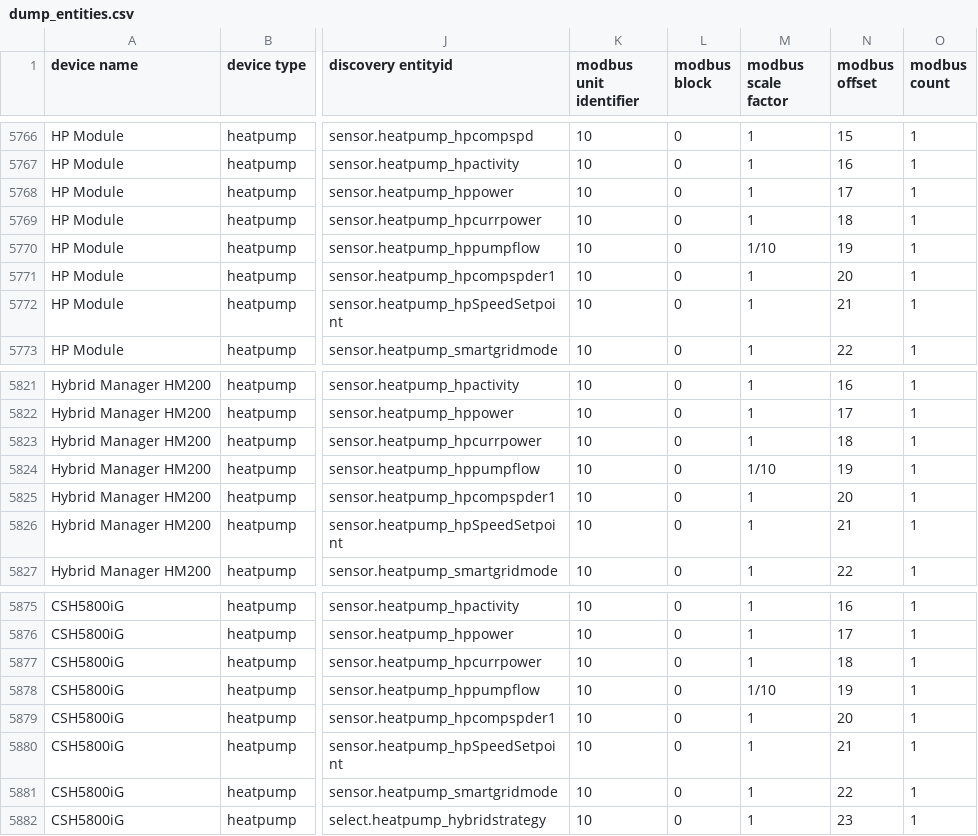
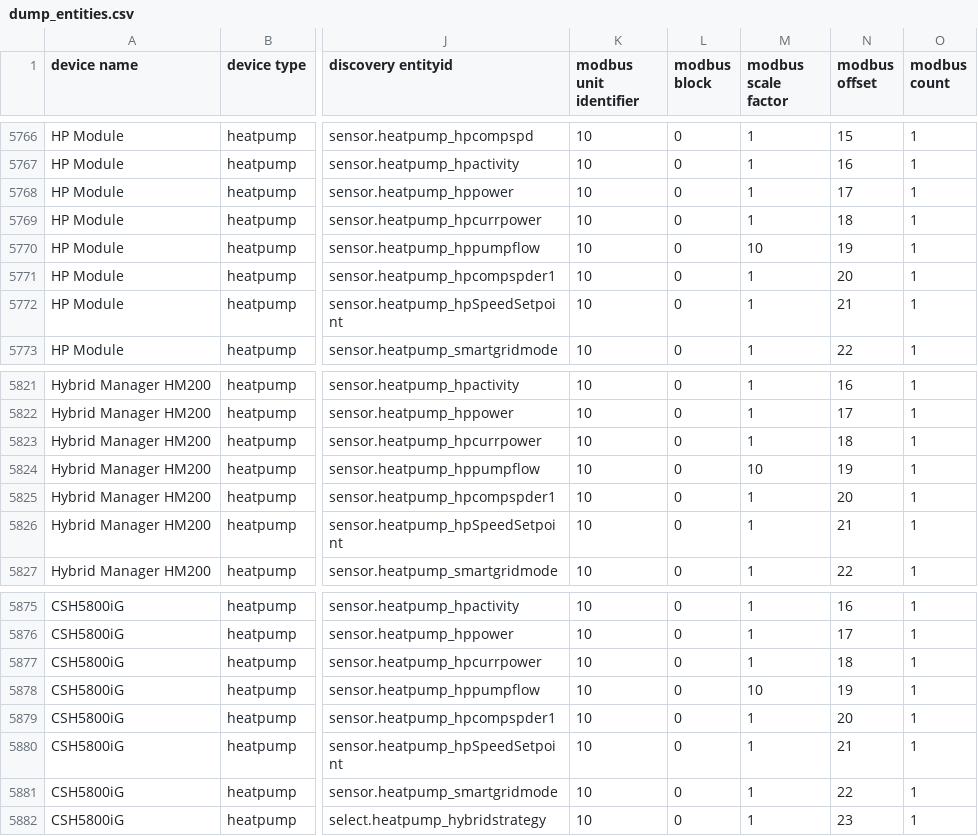
Before and after one commit to proddy/EMS-ESP32, a CSV file: docs/dump_entities.csv, drawn as a sheet; only a part is shown, gaps mark what is left out; the diff names each change by its address in the sheet, - before the commit and + after, or states it on an @@ line.

```diff
--- a/docs/dump_entities.csv
+++ b/docs/dump_entities.csv
-M5770 (modbus scale factor): 1/10
+M5770 (modbus scale factor): 10
-M5824 (modbus scale factor): 1/10
+M5824 (modbus scale factor): 10
-M5878 (modbus scale factor): 1/10
+M5878 (modbus scale factor): 10
```
Also changed, not shown: 1 other file.
